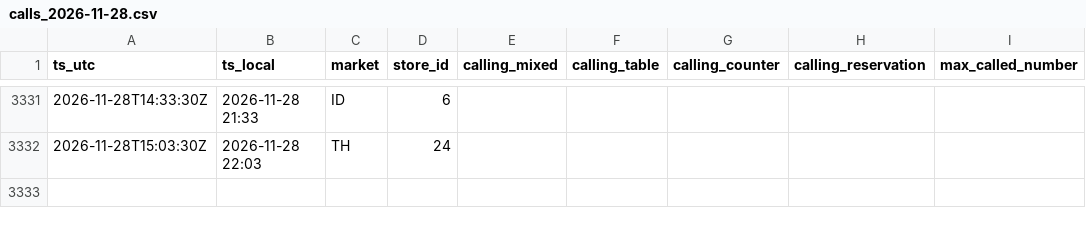
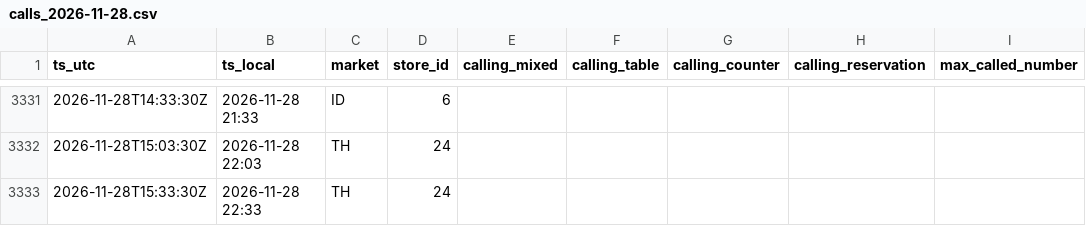
Before and after one commit to ianchang246808-arch/sushiro, a CSV file: data/calls_2026-11-28.csv, drawn as a sheet; only a part is shown, gaps mark what is left out.

```diff
--- a/data/calls_2026-11-28.csv
+++ b/data/calls_2026-11-28.csv
@@ -3332 +3332,2 @@ ts_utc,ts_local,market,store_id,calling_mixed,calling_table,calling_counter,call
 2026-11-28T15:03:30Z,2026-11-28 22:03,TH,24,,,,,
+2026-11-28T15:33:30Z,2026-11-28 22:33,TH,24,,,,,
```
Also changed, not shown: 1 other file.
